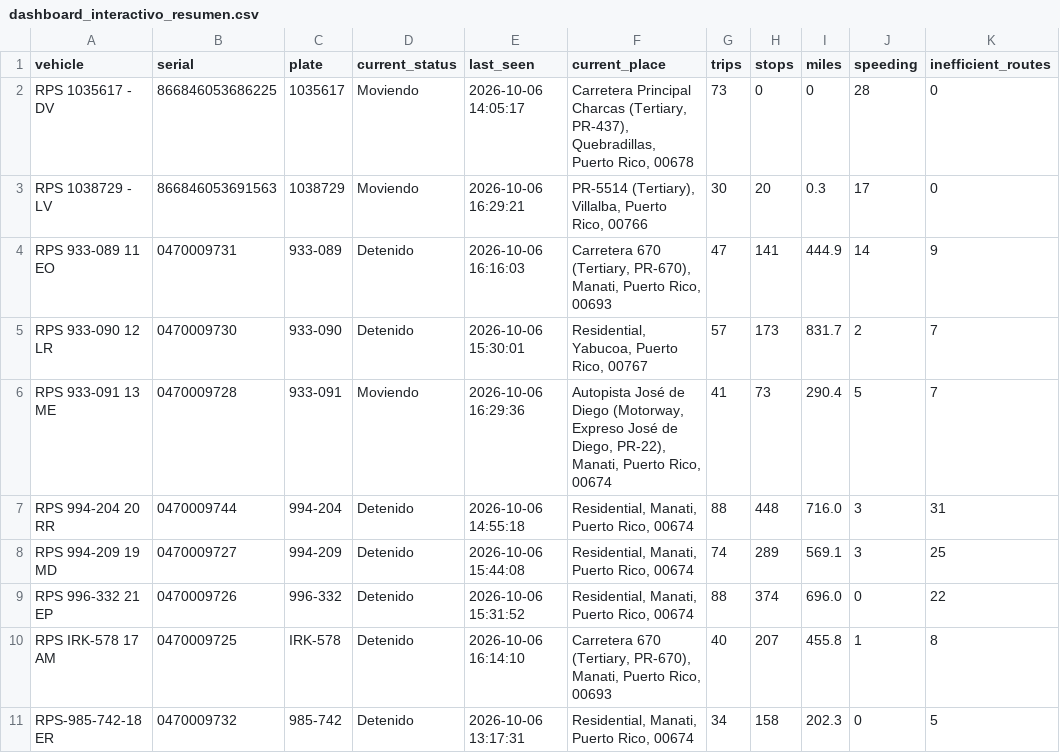
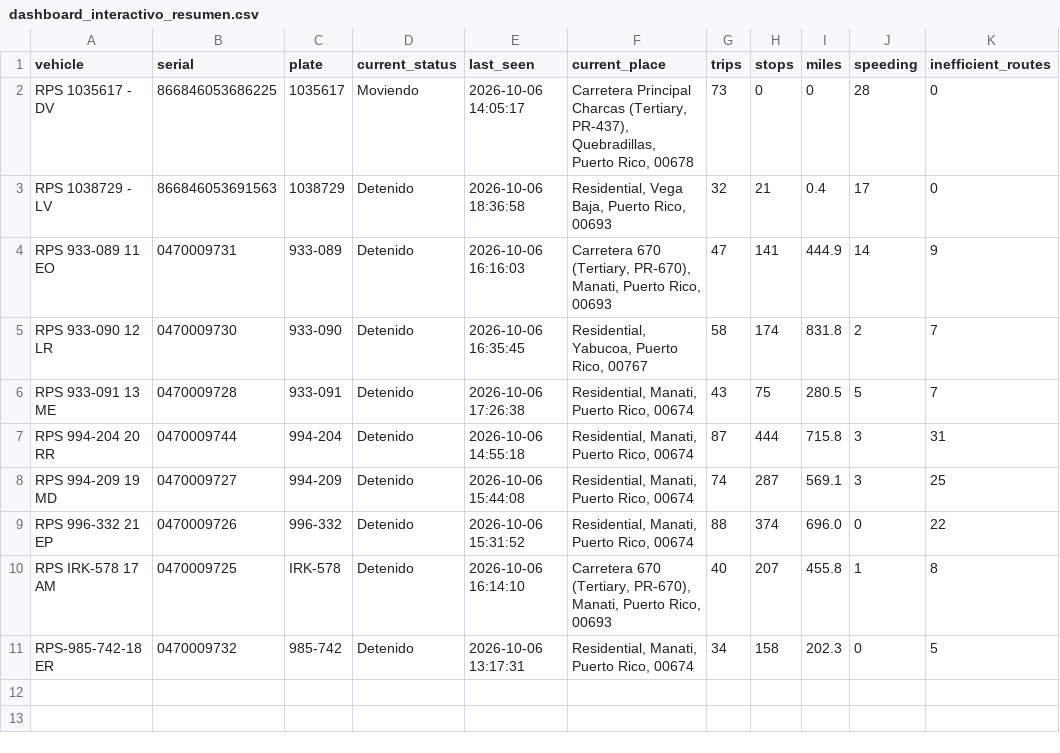
Before and after one commit to epac-hub/rps, a CSV file: dashboard_interactivo_resumen.csv, drawn as a sheet; only a part is shown; the diff names each change by its address in the sheet, - before the commit and + after, or states it on an @@ line.

```diff
--- a/dashboard_interactivo_resumen.csv
+++ b/dashboard_interactivo_resumen.csv
-D3 (current_status): Moviendo
+D3 (current_status): Detenido
-E3 (last_seen): 2026-10-06 16:29:21
+E3 (last_seen): 2026-10-06 18:36:58
-F3 (current_place): PR-5514 (Tertiary), Villalba, Puerto Rico, 00766
+F3 (current_place): Residential, Vega Baja, Puerto Rico, 00693
-G3 (trips): 30
+G3 (trips): 32
-H3 (stops): 20
+H3 (stops): 21
-I3 (miles): 0.3
+I3 (miles): 0.4
-E5 (last_seen): 2026-10-06 15:30:01
+E5 (last_seen): 2026-10-06 16:35:45
-G5 (trips): 57
+G5 (trips): 58
-H5 (stops): 173
+H5 (stops): 174
-I5 (miles): 831.7
+I5 (miles): 831.8
-D6 (current_status): Moviendo
+D6 (current_status): Detenido
-E6 (last_seen): 2026-10-06 16:29:36
+E6 (last_seen): 2026-10-06 17:26:38
-F6 (current_place): Autopista José de Diego (Motorway, Expreso José de Diego, PR-22), Manati, Puerto…
+F6 (current_place): Residential, Manati, Puerto…
-G6 (trips): 41
+G6 (trips): 43
-H6 (stops): 73
+H6 (stops): 75
-I6 (miles): 290.4
+I6 (miles): 280.5
-G7 (trips): 88
+G7 (trips): 87
-H7 (stops): 448
+H7 (stops): 444
-I7 (miles): 716.0
+I7 (miles): 715.8
-H8 (stops): 289
+H8 (stops): 287
```
Also changed, not shown: dashboard_interactivo_rutas.csv, 2 other files.
